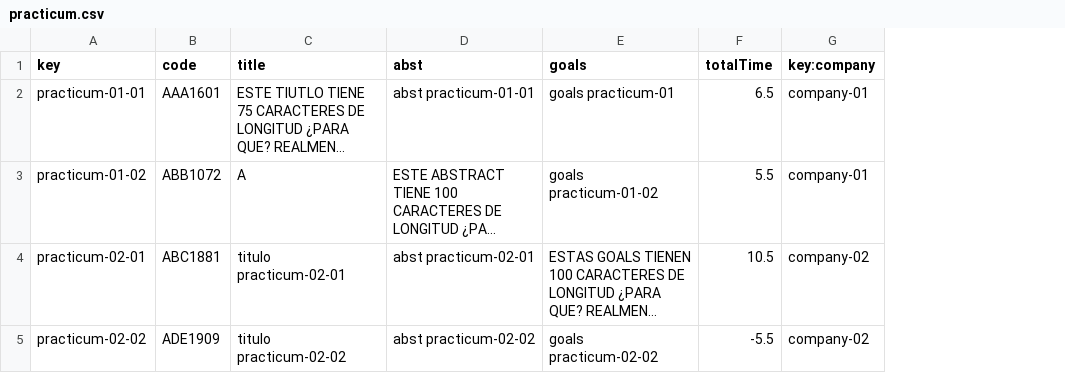
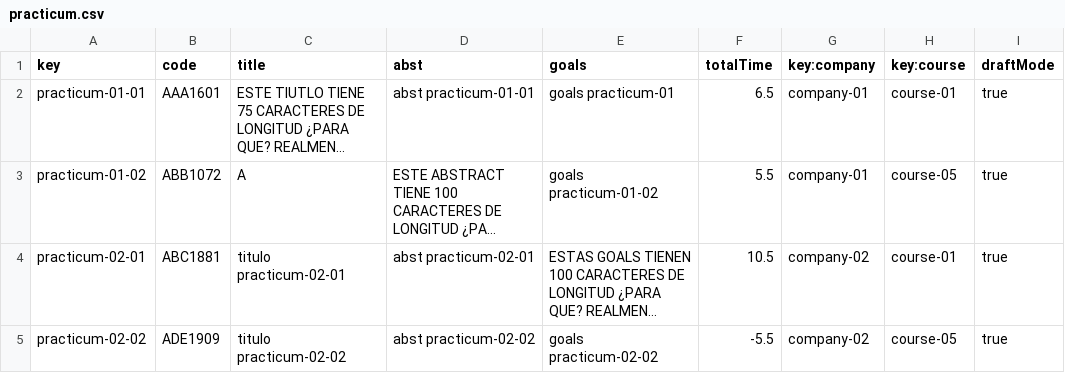
Before and after one commit to josrojrom1/C1.04.02, a CSV file: src/main/webapp/WEB-INF/resources/sample-data/practicum.csv, drawn as a sheet; long unchanged cells end in …; the diff names each change by its address in the sheet, - before the commit and + after, or states it on an @@ line.

```diff
--- a/src/main/webapp/WEB-INF/resources/sample-data/practicum.csv
+++ b/src/main/webapp/WEB-INF/resources/sample-data/practicum.csv
+column H (key:course), rows 2-5: course-01 | course-05 | course-01 | course-05
+column I (draftMode), rows 2-5: all true
```
Also changed, not shown: src/main/webapp/WEB-INF/resources/initial-data/user-account.csv, 24 other files.
